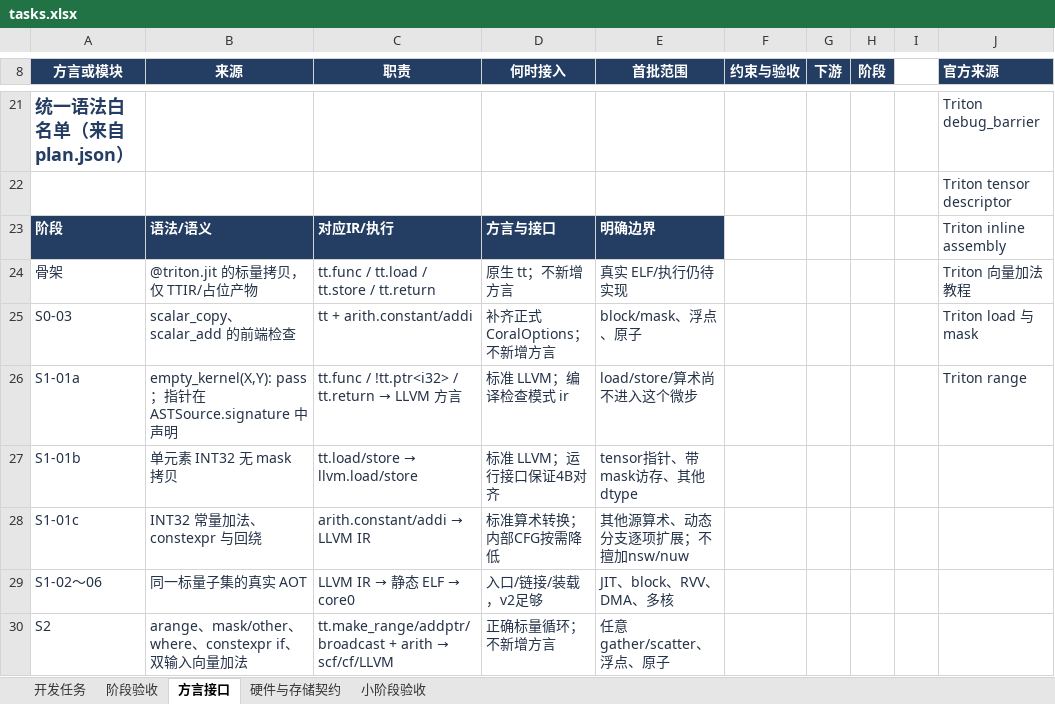
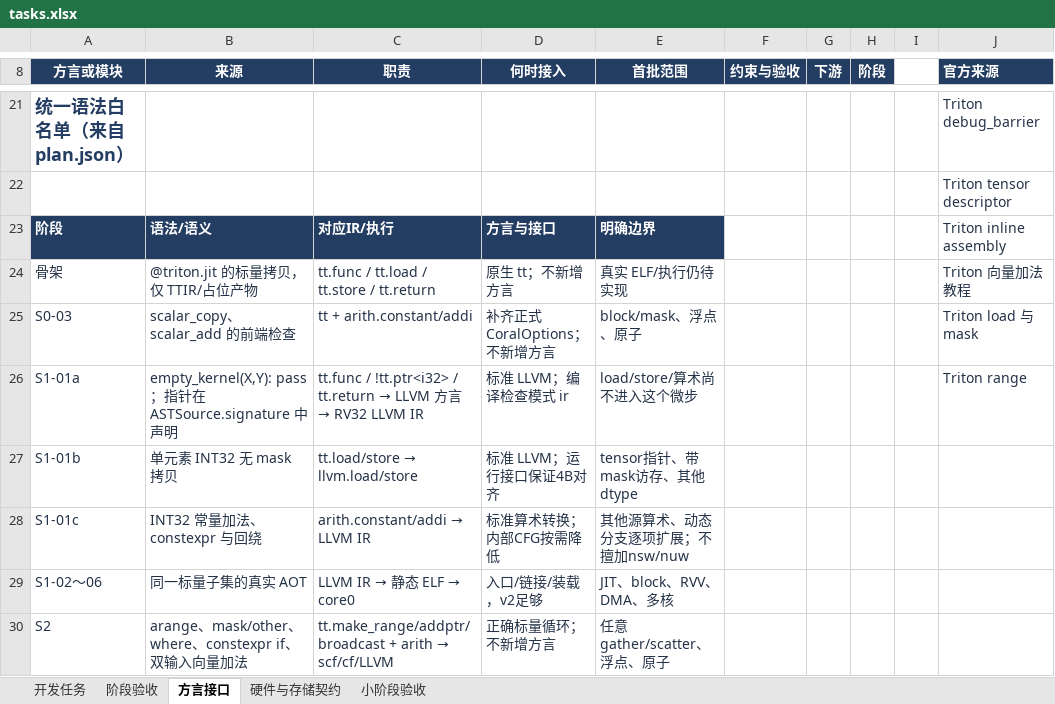
Before and after one commit to kaishaoshao/kaishaoshao.github.io, an Excel workbook: docs/codex/triton-coral/tasks.xlsx, sheet 方言接口, drawn as a sheet; only a part is shown, gaps mark what is left out; values as stored, in another font and other column widths than the file's, no borders; table styles not drawn; the diff names each change by its address in the sheet, - before the commit and + after, or states it on an @@ line.

```diff
--- a/docs/codex/triton-coral/tasks.xlsx (sheet 方言接口)
+++ b/docs/codex/triton-coral/tasks.xlsx (sheet 方言接口)
@@ C26 (职责): …方言 → …方言 → RV32 LLVM IR @@
```
Also changed, not shown: sheet 小阶段验收, sheet 开发任务, 4 other files.
